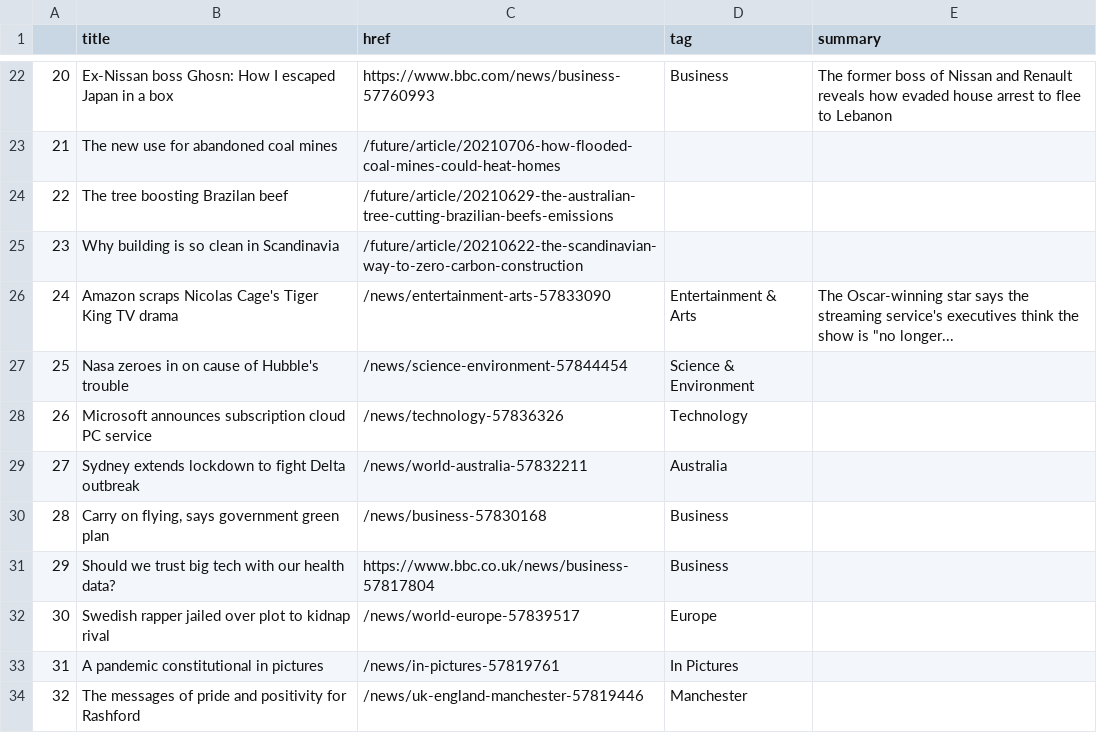
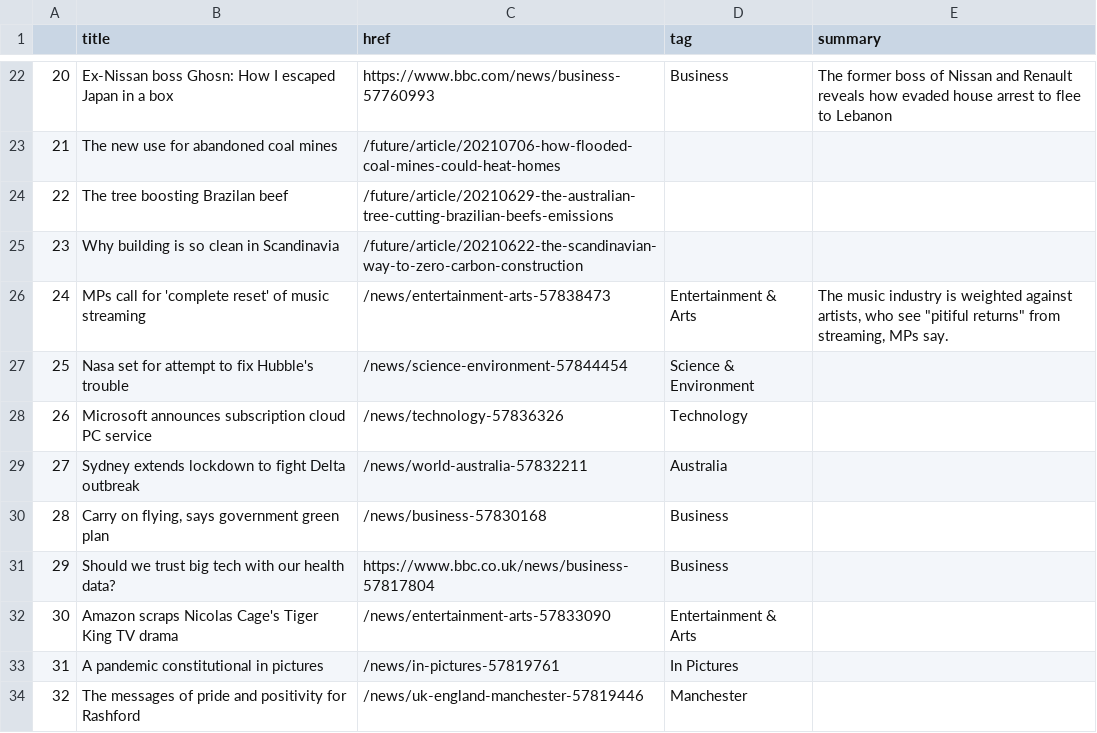
Before and after one commit to swatiyengar/automatic-scraper, a CSV file: bbc-headlines.csv, drawn as a sheet; only a part is shown, gaps mark what is left out.

```diff
--- a/bbc-headlines.csv
+++ b/bbc-headlines.csv
@@ -25,4 +25,4 @@
 23,Why building is so clean in Scandinavia,/future/article/20210622-the-scandinavian-way-to-zero-carbon-construction,,
-24,Amazon scraps Nicolas Cage's Tiger King TV drama,/news/entertainment-arts-57833090,Entertainment & Arts,"The Oscar-winning star says the streaming service's executives think the show is ""no longer..."
-25,Nasa zeroes in on cause of Hubble's trouble,/news/science-environment-57844454,Science & Environment,
+24,MPs call for 'complete reset' of music streaming,/news/entertainment-arts-57838473,Entertainment & Arts,"The music industry is weighted against artists, who see ""pitiful returns"" from streaming, MPs say."
+25,Nasa set for attempt to fix Hubble's trouble,/news/science-environment-57844454,Science & Environment,
 26,Microsoft announces subscription cloud PC service,/news/technology-57836326,Technology,
@@ -31,3 +31,3 @@
 29,Should we trust big tech with our health data?,https://www.bbc.co.uk/news/business-57817804,Business,
-30,Swedish rapper jailed over plot to kidnap rival,/news/world-europe-57839517,Europe,
+30,Amazon scraps Nicolas Cage's Tiger King TV drama,/news/entertainment-arts-57833090,Entertainment & Arts,
 31,A pandemic constitutional in pictures,/news/in-pictures-57819761,In Pictures,
```
